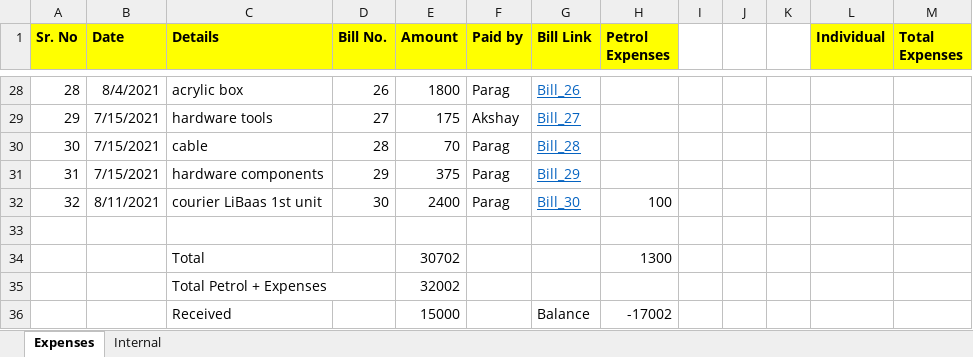
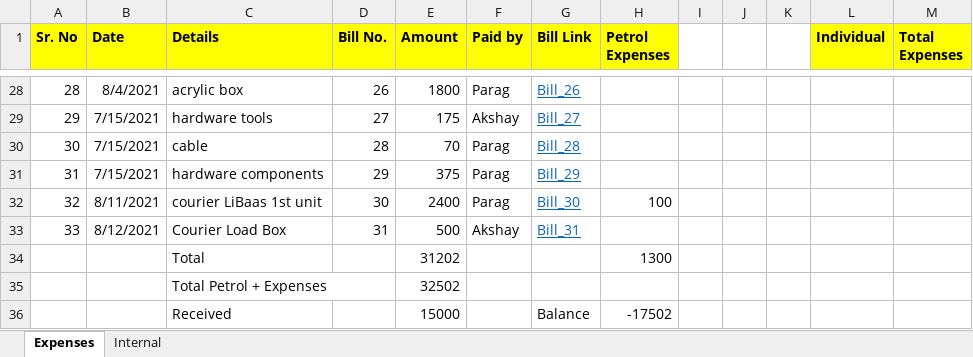
Before and after one commit to Akshay1595/Lithium-ion_battery_as_service, an Excel workbook: Docs/Expenses Details.xlsx, sheet Expenses, drawn as a sheet; only a part is shown, gaps mark what is left out; values as stored, in another font and other column widths than the file's, no borders; the diff names each change by its address in the sheet, - before the commit and + after, or states it on an @@ line.

Commit message:
Updated Expense Sheet with the bill of 500 Rs for shipment of Load Box Paid by Akshay Godase

```diff
--- a/Docs/Expenses Details.xlsx (sheet Expenses)
+++ b/Docs/Expenses Details.xlsx (sheet Expenses)
-row 33: (empty)
+row 33: 33 | 8/12/2021 | Courier Load Box | 31 | 500 | Akshay | Bill_31
-E34 (Amount): 30702
+E34 (Amount): 31202
-E35 (Amount): 32002
+E35 (Amount): 32502
-H36 (Petrol Expenses): -17002
+H36 (Petrol Expenses): -17502
```
